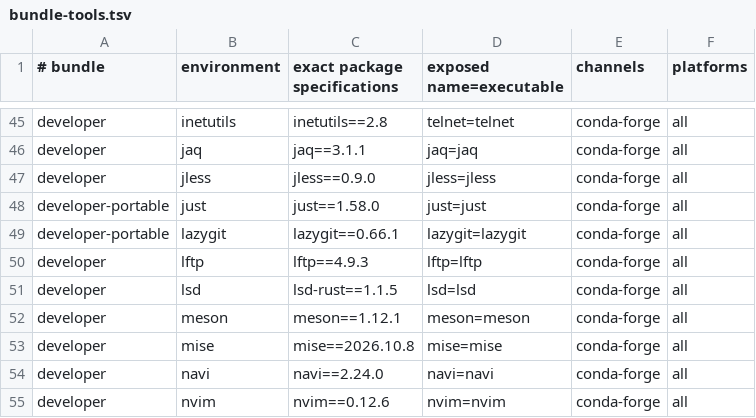
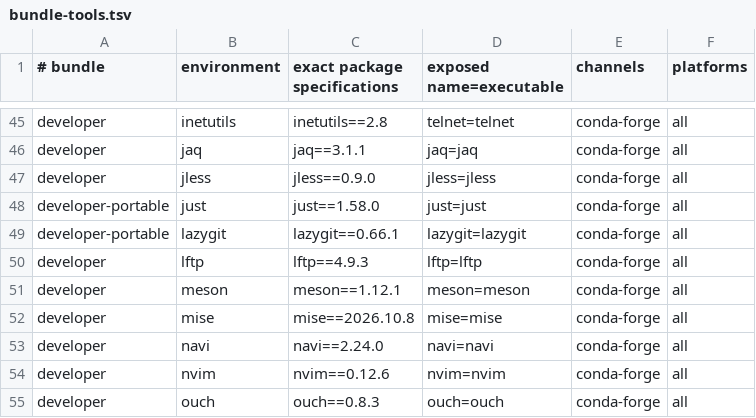
Before and after one commit to JoJoTsui/dotfiles, a TSV file: deployment/bundle-tools.tsv, drawn as a sheet; only a part is shown, gaps mark what is left out; the shorter side is filled out with more unchanged rows; the diff covers the shown part only.

Commit message:
[devops]: namespace coreutils and consolidate CLI tools
Use the common eza/fzf tools instead of installing lsd/skim in
developer bundles. Expose optional uutils through coreutils only.

Retire only frozen formerly owned aliases when uutils is selected;
preserve device mappings and unselected environments, and save a
private first-migration registry snapshot for rollback.

Pair catalog and merger changes with migration/rollback tests,
required-gate coverage, and preservation/recovery documentation.
Validation: five focused migration/catalog regressions passed.

```diff
--- a/deployment/bundle-tools.tsv
+++ b/deployment/bundle-tools.tsv
@@ -50,3 +50,2 @@ developer-portable|lazygit|lazygit==0.66.1|lazygit=lazygit|conda-forge|all
 developer|lftp|lftp==4.9.3|lftp=lftp|conda-forge|all
-developer|lsd|lsd-rust==1.1.5|lsd=lsd|conda-forge|all
 developer|meson|meson==1.12.1|meson=meson|conda-forge|all
```
Also changed, not shown: 1 removed row and 1 edited cell elsewhere in this file, 5 other files.
